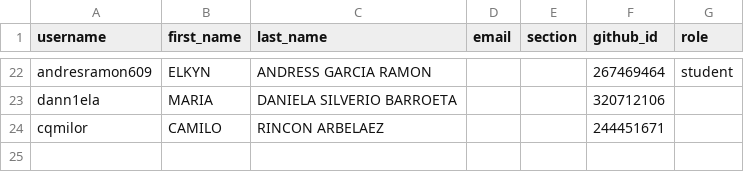
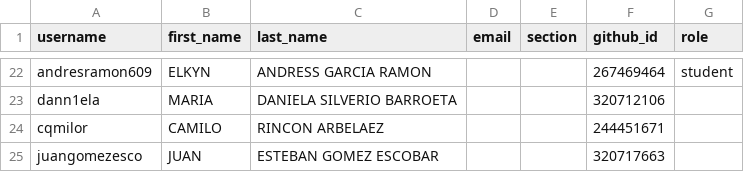
Before and after one commit to UniversidadIcesi-DCSI-BloqueAlgoritmos/classroom50, a CSV file: 2026-2-g1-apo1-sis/roster.csv, drawn as a sheet; only a part is shown, gaps mark what is left out; the diff names each change by its address in the sheet, - before the commit and + after, or states it on an @@ line.

Commit message:
[Classroom 50] Add student: 2026-2-g1-apo1-sis/juangomezesco

```diff
--- a/2026-2-g1-apo1-sis/roster.csv
+++ b/2026-2-g1-apo1-sis/roster.csv
+row 25: juangomezesco | JUAN | ESTEBAN GOMEZ ESCOBAR |  |  | 320717663
```
